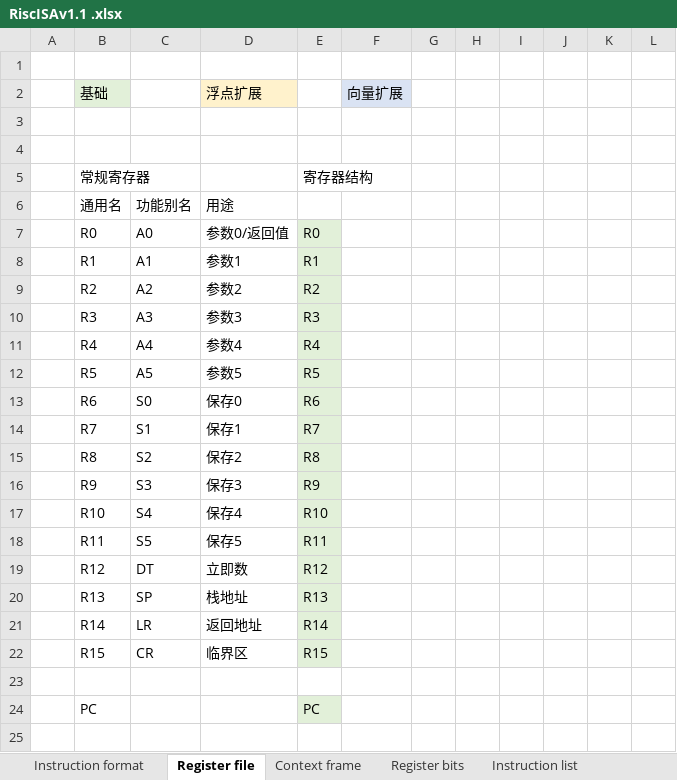
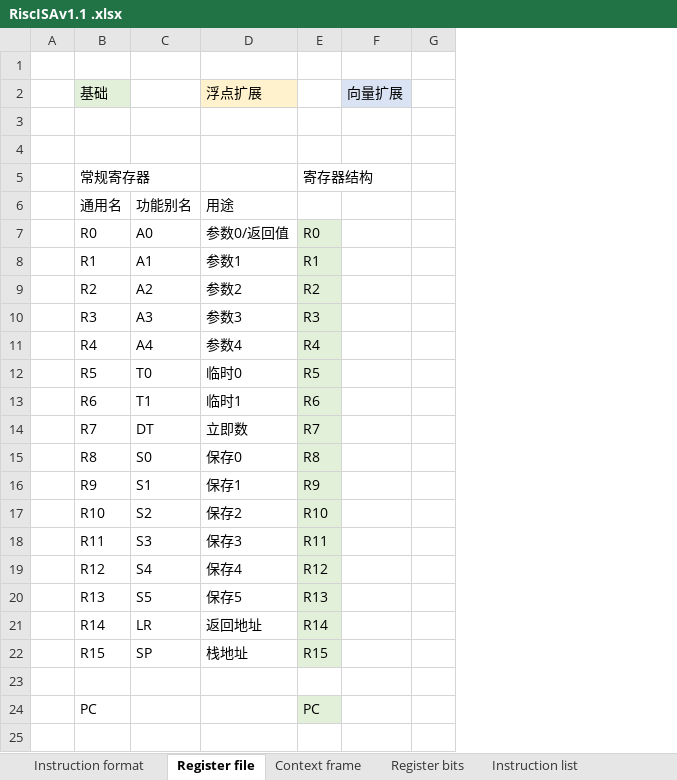
Before and after one commit to duanlin/RiscISA, an Excel workbook: RiscISAv1.1 .xlsx, sheet Register file, drawn as a sheet; only a part is shown; values as stored, in another font and other column widths than the file's, no borders; the diff covers the shown part only; the diff names each change by its address in the sheet, - before the commit and + after, or states it on an @@ line.

```diff
--- a/RiscISAv1.1 .xlsx (sheet Register file)
+++ b/RiscISAv1.1 .xlsx (sheet Register file)
-column H, empty
-column I, empty
-column J, empty
-column K, empty
-column L, empty
-C12: A5
+C12: T0
-D12: 参数5
+D12: 临时0
-C13: S0
+C13: T1
-D13: 保存0
+D13: 临时1
-C14: S1
+C14: DT
-D14: 保存1
+D14: 立即数
-C15: S2
+C15: S0
-D15: 保存2
+D15: 保存0
-C16: S3
+C16: S1
-D16: 保存3
+D16: 保存1
-C17: S4
+C17: S2
-D17: 保存4
+D17: 保存2
-C18: S5
+C18: S3
-D18: 保存5
+D18: 保存3
-C19: DT
+C19: S4
-D19: 立即数
+D19: 保存4
-C20: SP
+C20: S5
-D20: 栈地址
+D20: 保存5
-C22: CR
+C22: SP
-D22: 临界区
+D22: 栈地址
```
Also changed, not shown: 22 edited cells elsewhere in this sheet, sheet Register bits, sheet Context frame, sheet Instruction list.
